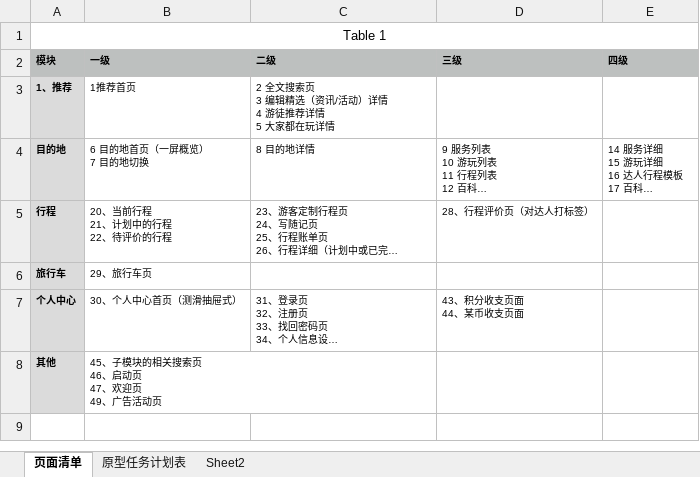
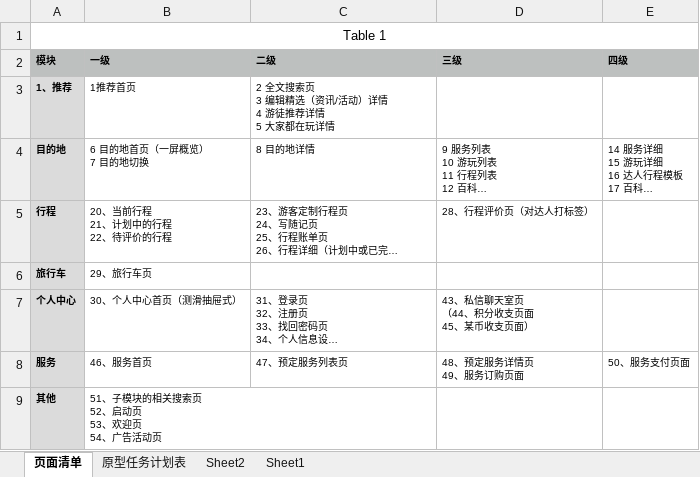
Before and after one commit to Yourtour/yt, an Excel workbook: yourtour/documents/requirement/游徒APP的页面清单3.0.xlsx, sheet 页面清单, drawn as a sheet; long unchanged cells end in …; values as stored, in another font and other column widths than the file's, no borders; addresses are those after the commit; ↵ is a line break in a cell; the diff names each change by its address in the sheet, - before the commit and + after, or states it on an @@ line.

```diff
--- a/yourtour/documents/requirement/游徒APP的页面清单3.0.xlsx (sheet 页面清单)
+++ b/yourtour/documents/requirement/游徒APP的页面清单3.0.xlsx (sheet 页面清单)
+sheet tab: Sheet1
-D7 (三级): 43、积分收支页面 ↵ 44、某币收支页面
+D7 (三级): 43、私信聊天室页 ↵ （44、积分收支页面 ↵ 45、某币收支页面）
+row 8: 服务 | 46、服务首页 | 47、预定服务列表页 | 48、预定服务详情页 ↵ 49、服务订购页面 | 50、服务支付页面
-B9 (一级): 45、子模块的相关搜索页 ↵ 46、启动页 ↵ 47、欢迎页 ↵ 49、广告活动页
+B9 (一级): 51、子模块的相关搜索页 ↵ 52、启动页 ↵ 53、欢迎页 ↵ 54、广告活动页
```
Also changed, not shown: sheet 原型任务计划表, formulas that keep their value, charts or pictures, 32 other files.
